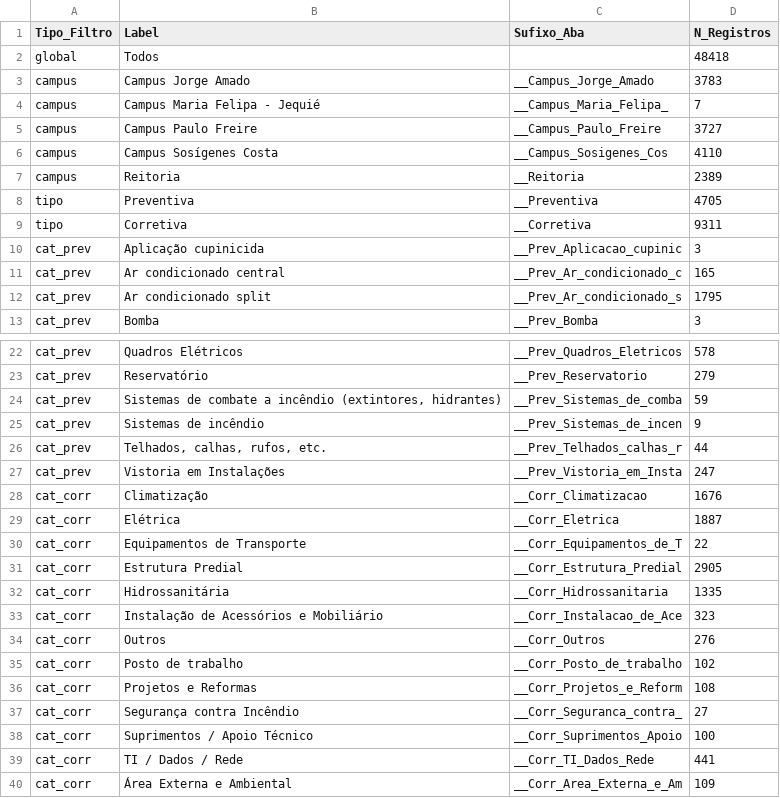
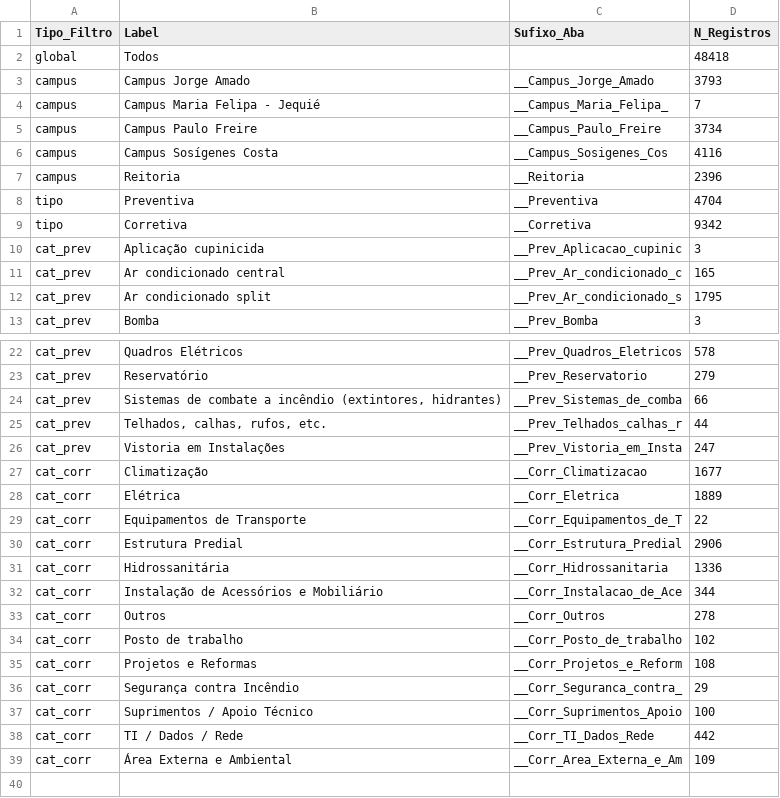
Before and after one commit to adinailson88/malha-previsao-filtros, a CSV file: dados_csv/filtros_disponiveis.csv, drawn as a sheet; only a part is shown, gaps mark what is left out; the diff covers the shown part only.

```diff
--- a/dados_csv/filtros_disponiveis.csv
+++ b/dados_csv/filtros_disponiveis.csv
@@ -2,9 +2,9 @@
 global,Todos,,48418
-campus,Campus Jorge Amado,__Campus_Jorge_Amado,3783
+campus,Campus Jorge Amado,__Campus_Jorge_Amado,3793
 campus,Campus Maria Felipa - Jequié,__Campus_Maria_Felipa_,7
-campus,Campus Paulo Freire,__Campus_Paulo_Freire,3727
-campus,Campus Sosígenes Costa,__Campus_Sosigenes_Cos,4110
-campus,Reitoria,__Reitoria,2389
-tipo,Preventiva,__Preventiva,4705
-tipo,Corretiva,__Corretiva,9311
+campus,Campus Paulo Freire,__Campus_Paulo_Freire,3734
+campus,Campus Sosígenes Costa,__Campus_Sosigenes_Cos,4116
+campus,Reitoria,__Reitoria,2396
+tipo,Preventiva,__Preventiva,4704
+tipo,Corretiva,__Corretiva,9342
 cat_prev,Aplicação cupinicida,__Prev_Aplicacao_cupinic,3
@@ -23,18 +23,17 @@ cat_prev,Quadros Elétricos,__Prev_Quadros_Eletricos,578
 cat_prev,Reservatório,__Prev_Reservatorio,279
-cat_prev,"Sistemas de combate a incêndio (extintores, hidrantes)",__Prev_Sistemas_de_comba,59
-cat_prev,Sistemas de incêndio,__Prev_Sistemas_de_incen,9
+cat_prev,"Sistemas de combate a incêndio (extintores, hidrantes)",__Prev_Sistemas_de_comba,66
 cat_prev,"Telhados, calhas, rufos, etc.",__Prev_Telhados_calhas_r,44
 cat_prev,Vistoria em Instalações,__Prev_Vistoria_em_Insta,247
-cat_corr,Climatização,__Corr_Climatizacao,1676
-cat_corr,Elétrica,__Corr_Eletrica,1887
+cat_corr,Climatização,__Corr_Climatizacao,1677
+cat_corr,Elétrica,__Corr_Eletrica,1889
 cat_corr,Equipamentos de Transporte,__Corr_Equipamentos_de_T,22
-cat_corr,Estrutura Predial,__Corr_Estrutura_Predial,2905
-cat_corr,Hidrossanitária,__Corr_Hidrossanitaria,1335
-cat_corr,Instalação de Acessórios e Mobiliário,__Corr_Instalacao_de_Ace,323
-cat_corr,Outros,__Corr_Outros,276
+cat_corr,Estrutura Predial,__Corr_Estrutura_Predial,2906
+cat_corr,Hidrossanitária,__Corr_Hidrossanitaria,1336
+cat_corr,Instalação de Acessórios e Mobiliário,__Corr_Instalacao_de_Ace,344
+cat_corr,Outros,__Corr_Outros,278
 cat_corr,Posto de trabalho,__Corr_Posto_de_trabalho,102
 cat_corr,Projetos e Reformas,__Corr_Projetos_e_Reform,108
-cat_corr,Segurança contra Incêndio,__Corr_Seguranca_contra_,27
+cat_corr,Segurança contra Incêndio,__Corr_Seguranca_contra_,29
 cat_corr,Suprimentos / Apoio Técnico,__Corr_Suprimentos_Apoio,100
-cat_corr,TI / Dados / Rede,__Corr_TI_Dados_Rede,441
+cat_corr,TI / Dados / Rede,__Corr_TI_Dados_Rede,442
 cat_corr,Área Externa e Ambiental,__Corr_Area_Externa_e_Am,109
```
Also changed, not shown: 1 edited cell elsewhere in this file, dados_csv/contexto_sazonal.csv, 3 other files.
